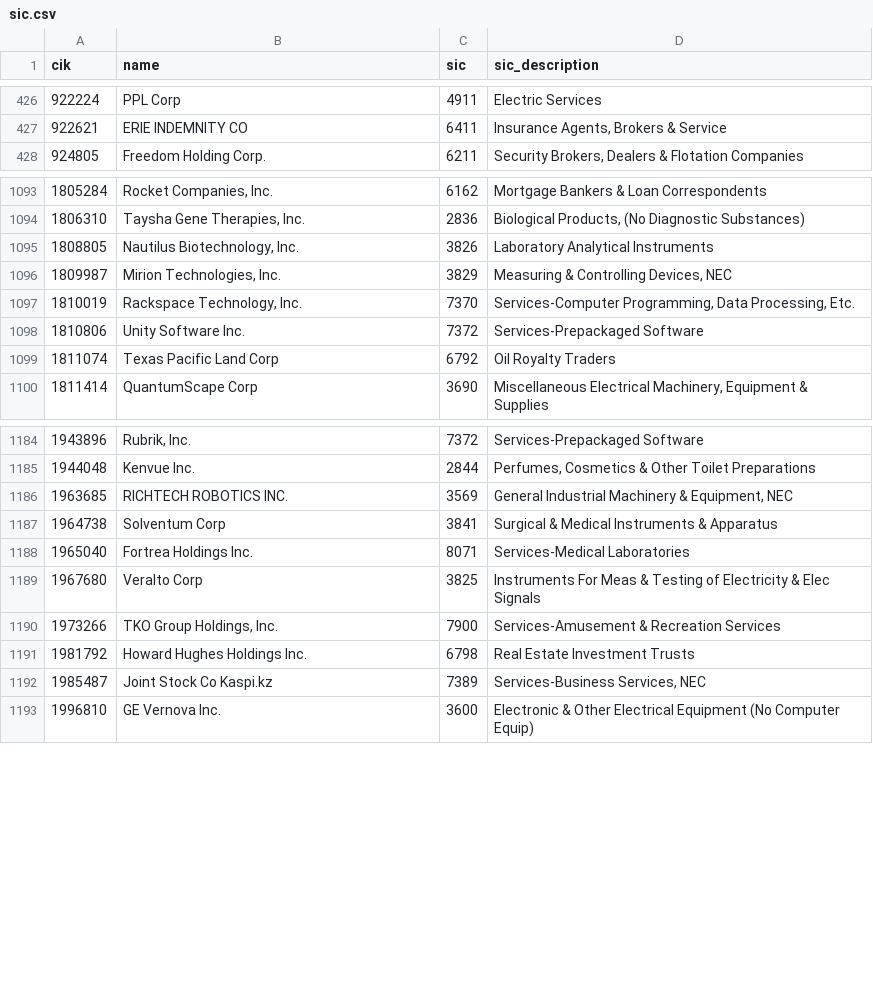
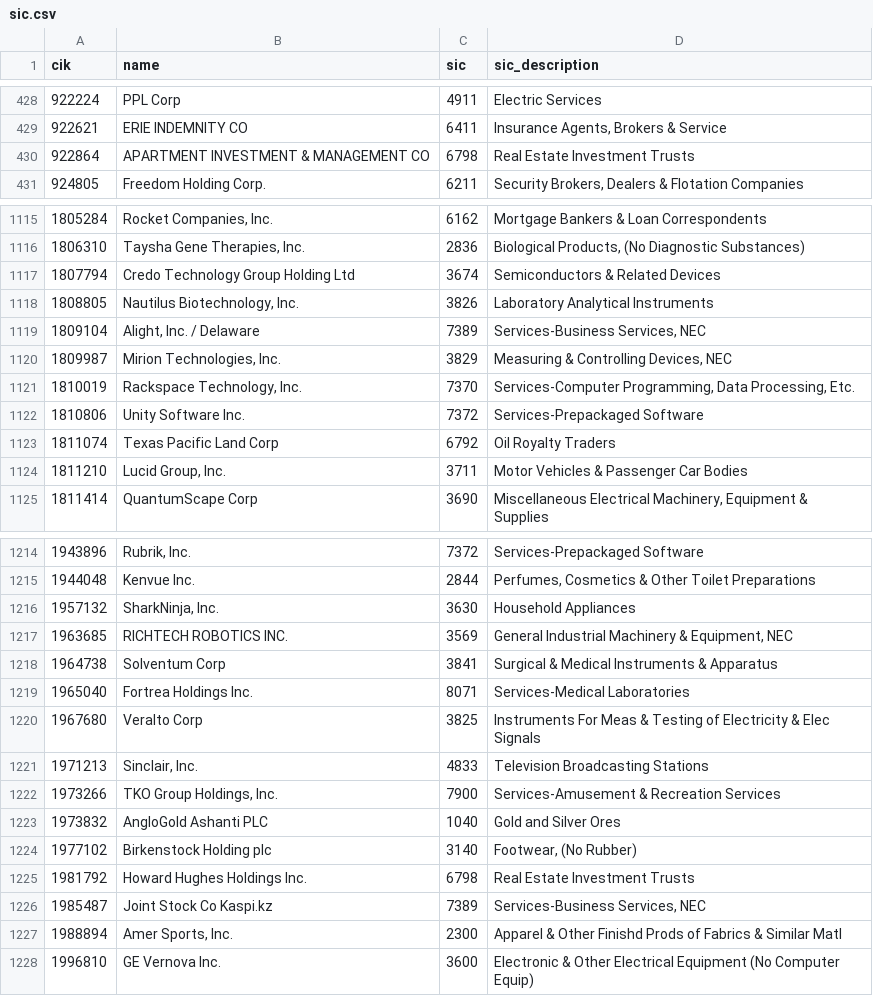
Before and after one commit to uty101/Attribution-Engine-On-Real-Holdings, a CSV file: data/raw/sec/sic.csv, drawn as a sheet; only a part is shown, gaps mark what is left out; the diff covers the shown part only.

```diff
--- a/data/raw/sec/sic.csv
+++ b/data/raw/sec/sic.csv
@@ -427,2 +429,3 @@ cik,name,sic,sic_description
 922621,ERIE INDEMNITY CO,6411,"Insurance Agents, Brokers & Service"
+922864,APARTMENT INVESTMENT & MANAGEMENT CO,6798,Real Estate Investment Trusts
 924805,Freedom Holding Corp.,6211,"Security Brokers, Dealers & Flotation Companies"
@@ -1094,3 +1116,5 @@ cik,name,sic,sic_description
 1806310,"Taysha Gene Therapies, Inc.",2836,"Biological Products, (No Diagnostic Substances)"
+1807794,Credo Technology Group Holding Ltd,3674,Semiconductors & Related Devices
 1808805,"Nautilus Biotechnology, Inc.",3826,Laboratory Analytical Instruments
+1809104,"Alight, Inc. / Delaware",7389,"Services-Business Services, NEC"
 1809987,"Mirion Technologies, Inc.",3829,"Measuring & Controlling Devices, NEC"
@@ -1099,2 +1123,3 @@ cik,name,sic,sic_description
 1811074,Texas Pacific Land Corp,6792,Oil Royalty Traders
+1811210,"Lucid Group, Inc.",3711,Motor Vehicles & Passenger Car Bodies
 1811414,QuantumScape Corp,3690,"Miscellaneous Electrical Machinery, Equipment & Supplies"
@@ -1185,2 +1215,3 @@ cik,name,sic,sic_description
 1944048,Kenvue Inc.,2844,"Perfumes, Cosmetics & Other Toilet Preparations"
+1957132,"SharkNinja, Inc.",3630,Household Appliances
 1963685,RICHTECH ROBOTICS INC.,3569,"General Industrial Machinery & Equipment, NEC"
@@ -1189,5 +1220,9 @@ cik,name,sic,sic_description
 1967680,Veralto Corp,3825,Instruments For Meas & Testing of  Electricity & Elec Signals
+1971213,"Sinclair, Inc.",4833,Television Broadcasting Stations
 1973266,"TKO Group Holdings, Inc.",7900,Services-Amusement & Recreation Services
+1973832,AngloGold Ashanti PLC,1040,Gold and Silver Ores
+1977102,Birkenstock Holding plc,3140,"Footwear, (No Rubber)"
 1981792,Howard Hughes Holdings Inc.,6798,Real Estate Investment Trusts
 1985487,Joint Stock Co Kaspi.kz,7389,"Services-Business Services, NEC"
+1988894,"Amer Sports, Inc.",2300,Apparel & Other Finishd Prods of  Fabrics & Similar Matl
 1996810,GE Vernova Inc.,3600,Electronic & Other Electrical Equipment (No Computer Equip)
```
Also changed, not shown: 28 added rows elsewhere in this file, 9 other files.
